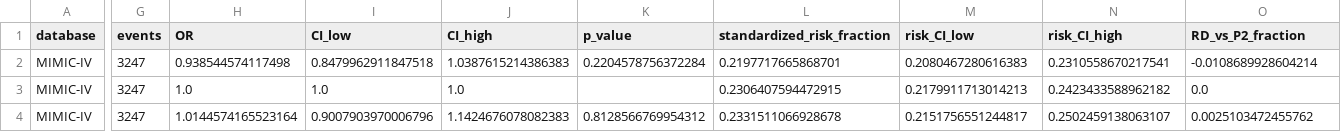
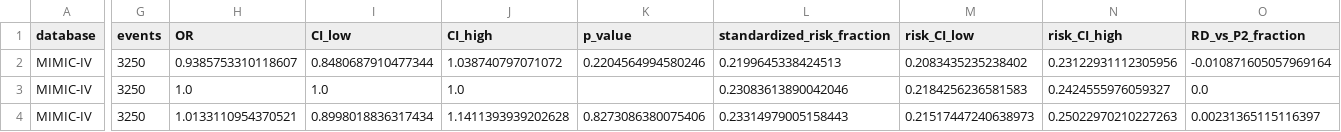
Before and after one commit to dlm12138/pneumonia-k4-bmc-r2-reproducibility, a TSV file: results/hospital_mortality_effects.tsv, drawn as a sheet; only a part is shown, gaps mark what is left out; the diff covers the shown part only; the diff names each change by its address in the sheet, - before the commit and + after, or states it on an @@ line.

```diff
--- a/results/hospital_mortality_effects.tsv
+++ b/results/hospital_mortality_effects.tsv
-G2:G4 (events): 3247
+G2:G4 (events): 3250
-H2 (OR): 0.938544574117498
+H2 (OR): 0.9385753310118607
-I2 (CI_low): 0.8479962911847518
+I2 (CI_low): 0.8480687910477344
-J2 (CI_high): 1.0387615214386383
+J2 (CI_high): 1.038740797071072
-K2 (p_value): 0.2204578756372284
+K2 (p_value): 0.2204564994580246
-L2 (standardized_risk_fraction): 0.2197717665868701
+L2 (standardized_risk_fraction): 0.2199645338424513
-M2 (risk_CI_low): 0.2080467280616383
+M2 (risk_CI_low): 0.2083435235238402
-N2 (risk_CI_high): 0.2310558670217541
+N2 (risk_CI_high): 0.23122931112305956
-O2 (RD_vs_P2_fraction): -0.0108689928604214
+O2 (RD_vs_P2_fraction): -0.010871605057969164
-L3 (standardized_risk_fraction): 0.2306407594472915
+L3 (standardized_risk_fraction): 0.23083613890042046
-M3 (risk_CI_low): 0.2179911713014213
+M3 (risk_CI_low): 0.2184256236581583
-N3 (risk_CI_high): 0.2423433588962182
+N3 (risk_CI_high): 0.2424555976059327
-H4 (OR): 1.0144574165523164
+H4 (OR): 1.0133110954370521
-I4 (CI_low): 0.9007903970006796
+I4 (CI_low): 0.8998018836317434
-J4 (CI_high): 1.1424676078082383
+J4 (CI_high): 1.1411393939202628
-K4 (p_value): 0.8128566769954312
+K4 (p_value): 0.8273086380075406
-L4 (standardized_risk_fraction): 0.2331511066928678
+L4 (standardized_risk_fraction): 0.23314979005158443
-M4 (risk_CI_low): 0.2151756551244817
+M4 (risk_CI_low): 0.21517447240638973
-N4 (risk_CI_high): 0.2502459138063107
+N4 (risk_CI_high): 0.25022970210227263
-O4 (RD_vs_P2_fraction): 0.0025103472455762
+O4 (RD_vs_P2_fraction): 0.00231365115116397
```
Also changed, not shown: 58 edited cells elsewhere in this file, docs/results_provenance.tsv, results/selection_balance_summary.tsv, 4 other files.
